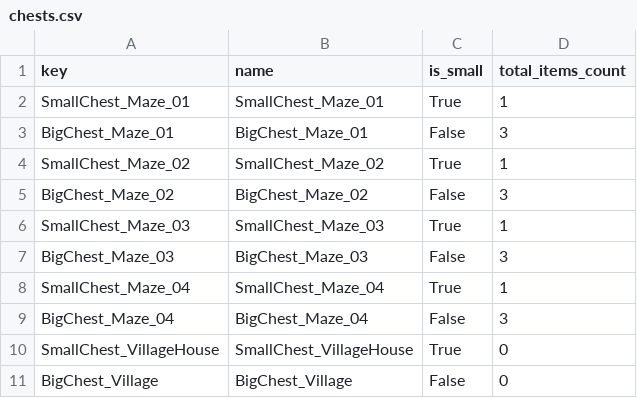
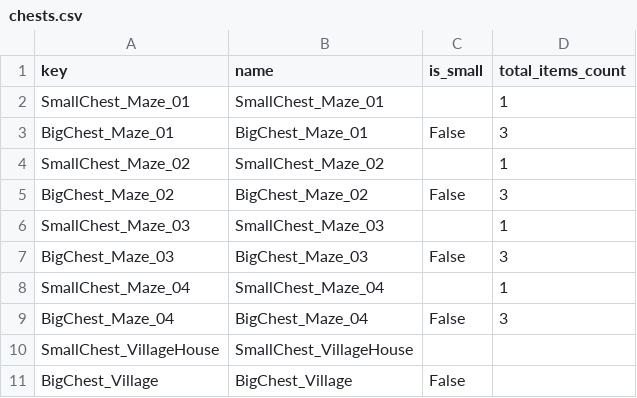
Before and after one commit to HubertReX/MoM, a CSV file: project/config_model/chests.csv, drawn as a sheet.

```diff
--- a/project/config_model/chests.csv
+++ b/project/config_model/chests.csv
@@ -1,11 +1,11 @@
 key;name;is_small;total_items_count
-SmallChest_Maze_01;SmallChest_Maze_01;True;1
+SmallChest_Maze_01;SmallChest_Maze_01;;1
 BigChest_Maze_01;BigChest_Maze_01;False;3
-SmallChest_Maze_02;SmallChest_Maze_02;True;1
+SmallChest_Maze_02;SmallChest_Maze_02;;1
 BigChest_Maze_02;BigChest_Maze_02;False;3
-SmallChest_Maze_03;SmallChest_Maze_03;True;1
+SmallChest_Maze_03;SmallChest_Maze_03;;1
 BigChest_Maze_03;BigChest_Maze_03;False;3
-SmallChest_Maze_04;SmallChest_Maze_04;True;1
+SmallChest_Maze_04;SmallChest_Maze_04;;1
 BigChest_Maze_04;BigChest_Maze_04;False;3
-SmallChest_VillageHouse;SmallChest_VillageHouse;True;0
-BigChest_Village;BigChest_Village;False;0
+SmallChest_VillageHouse;SmallChest_VillageHouse;;
+BigChest_Village;BigChest_Village;False;
```
Also changed, not shown: project/config_model/characters.csv, project/config_model/items.csv, 5 other files.
